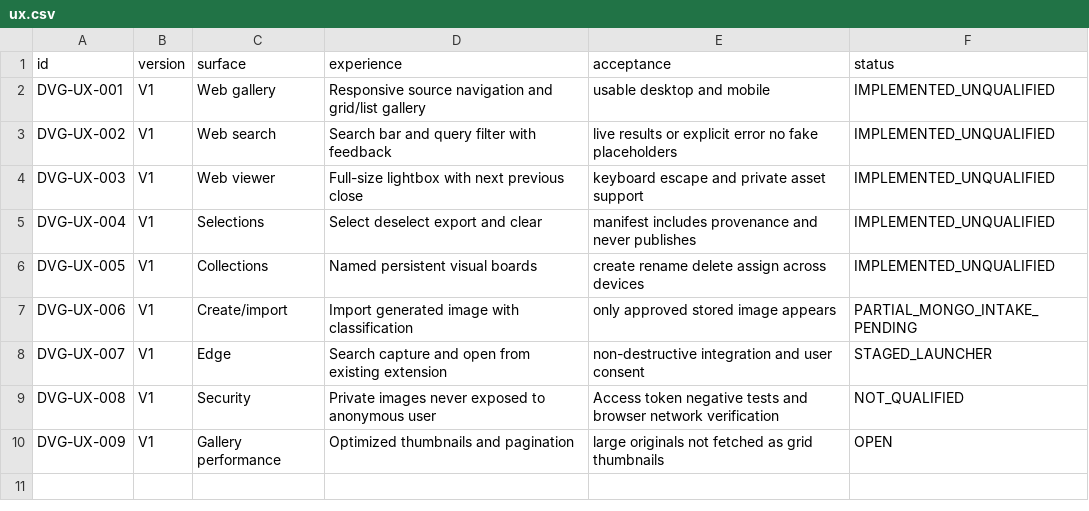
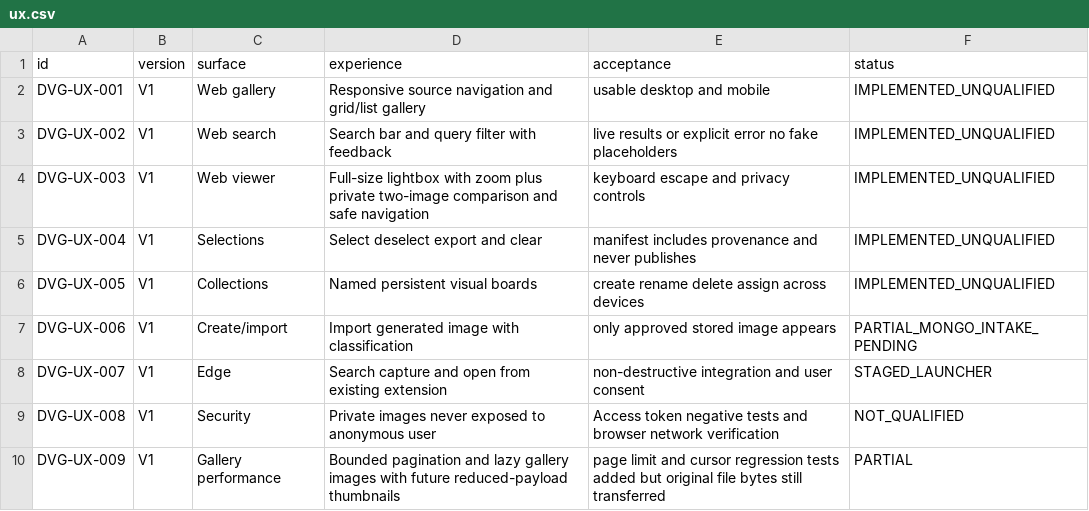
Before and after one commit to julian-passebecq/datapass-visual-gallery, a CSV file: spec/ux.csv, drawn as a sheet.

Commit message:
docs: preserve viewer and performance acceptance with honest remaining tests

```diff
--- a/spec/ux.csv
+++ b/spec/ux.csv
@@ -3,3 +3,3 @@ DVG-UX-001,V1,Web gallery,Responsive source navigation and grid/list gallery,usa
 DVG-UX-002,V1,Web search,Search bar and query filter with feedback,live results or explicit error no fake placeholders,IMPLEMENTED_UNQUALIFIED
-DVG-UX-003,V1,Web viewer,Full-size lightbox with next previous close,keyboard escape and private asset support,IMPLEMENTED_UNQUALIFIED
+DVG-UX-003,V1,Web viewer,Full-size lightbox with zoom plus private two-image comparison and safe navigation,keyboard escape and privacy controls,IMPLEMENTED_UNQUALIFIED
 DVG-UX-004,V1,Selections,Select deselect export and clear,manifest includes provenance and never publishes,IMPLEMENTED_UNQUALIFIED
@@ -9,2 +9,2 @@ DVG-UX-007,V1,Edge,Search capture and open from existing extension,non-destructi
 DVG-UX-008,V1,Security,Private images never exposed to anonymous user,Access token negative tests and browser network verification,NOT_QUALIFIED
-DVG-UX-009,V1,Gallery performance,Optimized thumbnails and pagination,large originals not fetched as grid thumbnails,OPEN
+DVG-UX-009,V1,Gallery performance,Bounded pagination and lazy gallery images with future reduced-payload thumbnails,page limit and cursor regression tests added but original file bytes still transferred,PARTIAL
```
